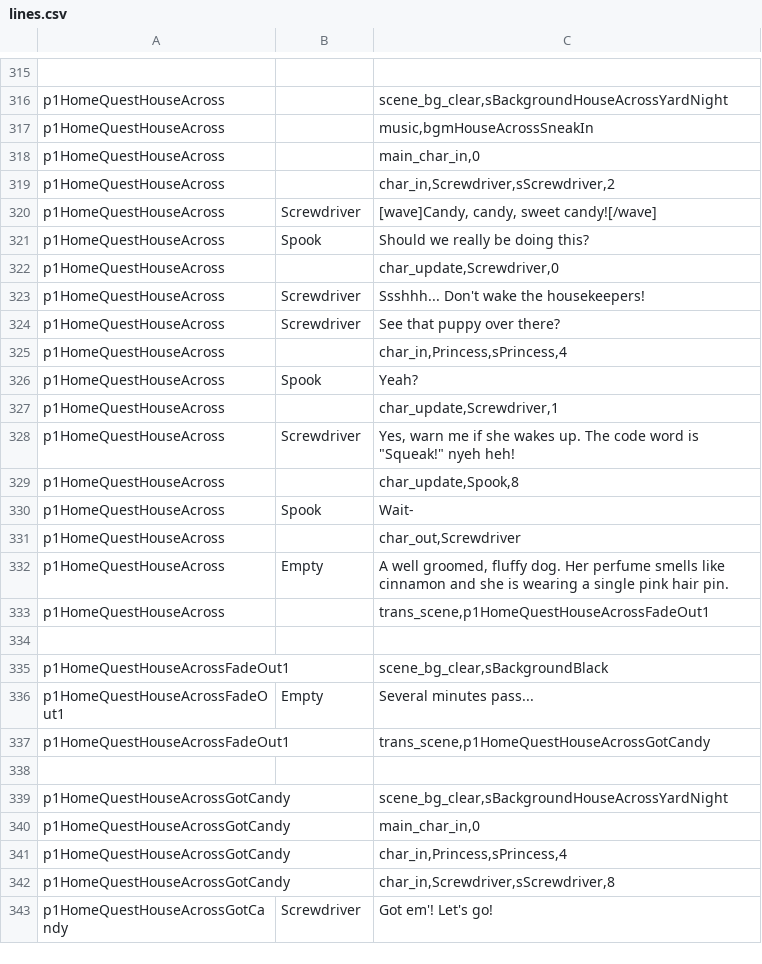
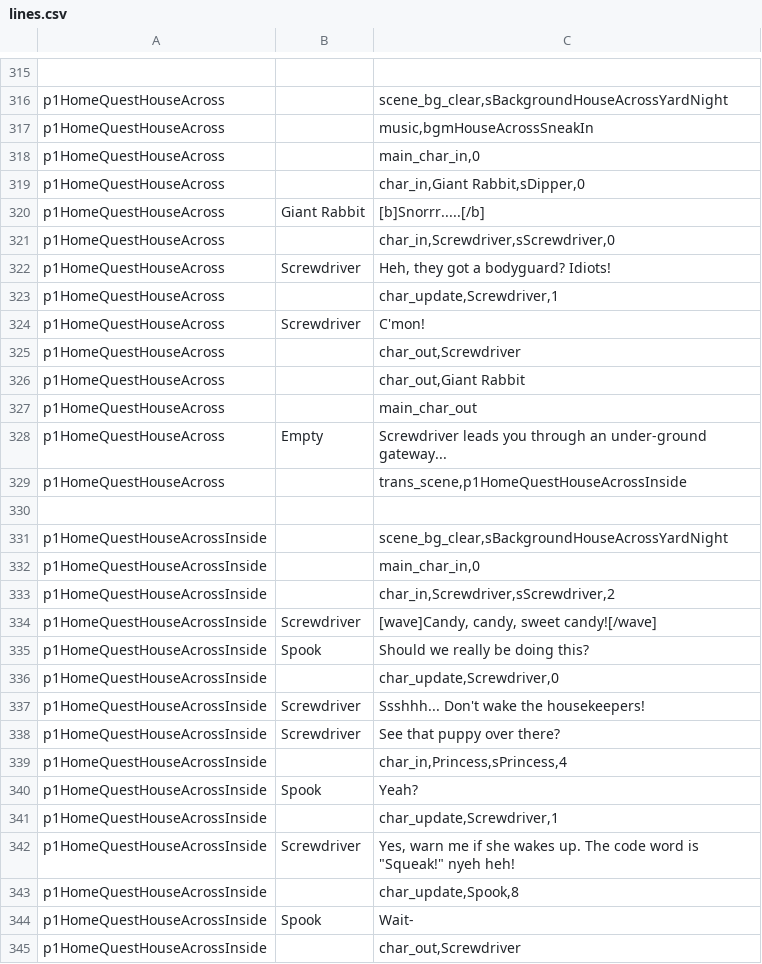
Before and after one commit to kazak29/Spooktober_2026_GameJam, a CSV file: datafiles/lines.csv, drawn as a sheet; only a part is shown, gaps mark what is left out; the shorter side is filled out with more unchanged rows; the diff covers the shown part only.

Commit message:
added candy quest intro

```diff
--- a/datafiles/lines.csv
+++ b/datafiles/lines.csv
@@ -318,16 +318,28 @@ p1HomeQuestHouseAcross,,"music,bgmHouseAcrossSneakIn"
 p1HomeQuestHouseAcross,,"main_char_in,0"
-p1HomeQuestHouseAcross,,"char_in,Screwdriver,sScrewdriver,2"
-p1HomeQuestHouseAcross,Screwdriver,"[wave]Candy, candy, sweet candy![/wave]"
-p1HomeQuestHouseAcross,Spook,Should we really be doing this?
-p1HomeQuestHouseAcross,,"char_update,Screwdriver,0"
-p1HomeQuestHouseAcross,Screwdriver,Ssshhh... Don't wake the housekeepers!
-p1HomeQuestHouseAcross,Screwdriver,See that puppy over there?
-p1HomeQuestHouseAcross,,"char_in,Princess,sPrincess,4"
-p1HomeQuestHouseAcross,Spook,Yeah?
+p1HomeQuestHouseAcross,,"char_in,Giant Rabbit,sDipper,0"
+p1HomeQuestHouseAcross,Giant Rabbit,[b]Snorrr.....[/b]
+p1HomeQuestHouseAcross,,"char_in,Screwdriver,sScrewdriver,0"
+p1HomeQuestHouseAcross,Screwdriver,"Heh, they got a bodyguard? Idiots!"
 p1HomeQuestHouseAcross,,"char_update,Screwdriver,1"
-p1HomeQuestHouseAcross,Screwdriver,"Yes, warn me if she wakes up. The code word is ""Squeak!"" nyeh heh!"
-p1HomeQuestHouseAcross,,"char_update,Spook,8"
-p1HomeQuestHouseAcross,Spook,Wait-
+p1HomeQuestHouseAcross,Screwdriver,C'mon!
 p1HomeQuestHouseAcross,,"char_out,Screwdriver"
-p1HomeQuestHouseAcross,Empty,"A well groomed, fluffy dog. Her perfume smells like cinnamon and she is wearing a single pink hair pin."
-p1HomeQuestHouseAcross,,"trans_scene,p1HomeQuestHouseAcrossFadeOut1"
+p1HomeQuestHouseAcross,,"char_out,Giant Rabbit"
+p1HomeQuestHouseAcross,,main_char_out
+p1HomeQuestHouseAcross,Empty,Screwdriver leads you through an under-ground gateway...
+p1HomeQuestHouseAcross,,"trans_scene,p1HomeQuestHouseAcrossInside"
+,,
+p1HomeQuestHouseAcrossInside,,"scene_bg_clear,sBackgroundHouseAcrossYardNight"
+p1HomeQuestHouseAcrossInside,,"main_char_in,0"
+p1HomeQuestHouseAcrossInside,,"char_in,Screwdriver,sScrewdriver,2"
+p1HomeQuestHouseAcrossInside,Screwdriver,"[wave]Candy, candy, sweet candy![/wave]"
+p1HomeQuestHouseAcrossInside,Spook,Should we really be doing this?
+p1HomeQuestHouseAcrossInside,,"char_update,Screwdriver,0"
+p1HomeQuestHouseAcrossInside,Screwdriver,Ssshhh... Don't wake the housekeepers!
+p1HomeQuestHouseAcrossInside,Screwdriver,See that puppy over there?
+p1HomeQuestHouseAcrossInside,,"char_in,Princess,sPrincess,4"
+p1HomeQuestHouseAcrossInside,Spook,Yeah?
+p1HomeQuestHouseAcrossInside,,"char_update,Screwdriver,1"
+p1HomeQuestHouseAcrossInside,Screwdriver,"Yes, warn me if she wakes up. The code word is ""Squeak!"" nyeh heh!"
+p1HomeQuestHouseAcrossInside,,"char_update,Spook,8"
+p1HomeQuestHouseAcrossInside,Spook,Wait-
+p1HomeQuestHouseAcrossInside,,"char_out,Screwdriver"
```
Also changed, not shown: 2 added rows and 1 edited cell elsewhere in this file.
